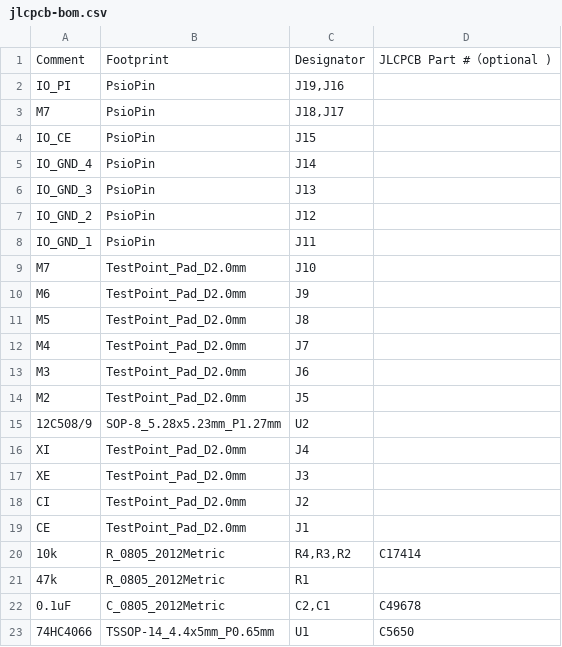
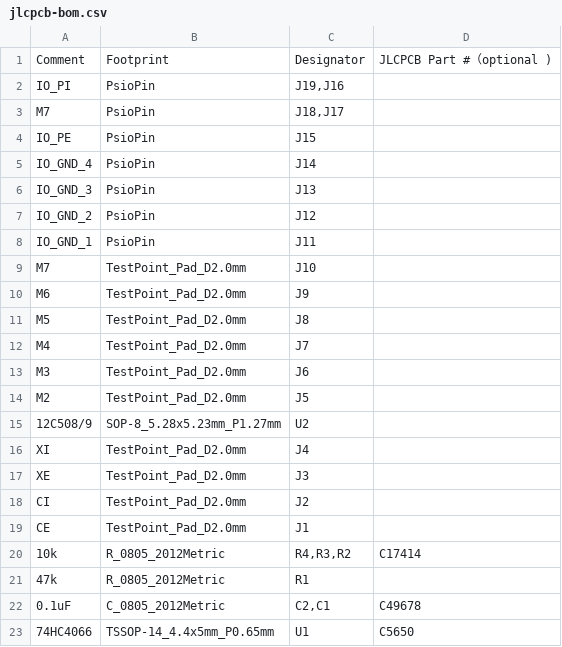
Before and after one commit to djvs/siox, a CSV file: outputs/gerber/jlcpcb-bom.csv, drawn as a sheet.

```diff
--- a/outputs/gerber/jlcpcb-bom.csv
+++ b/outputs/gerber/jlcpcb-bom.csv
@@ -3,3 +3,3 @@ Comment,Footprint,Designator,JLCPCB Part #（optional )
 "M7","PsioPin","J18,J17"
-"IO_CE","PsioPin","J15"
+"IO_PE","PsioPin","J15"
 "IO_GND_4","PsioPin","J14"
```
Also changed, not shown: outputs/gerber/jlcpcb-cpl-top.csv, outputs/gerber/siox-top-pos.csv, 25 other files.
